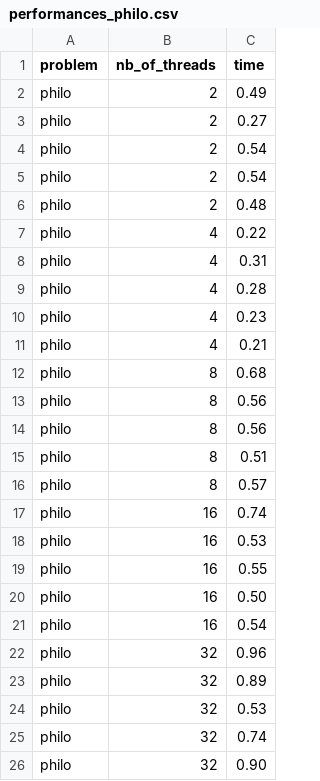
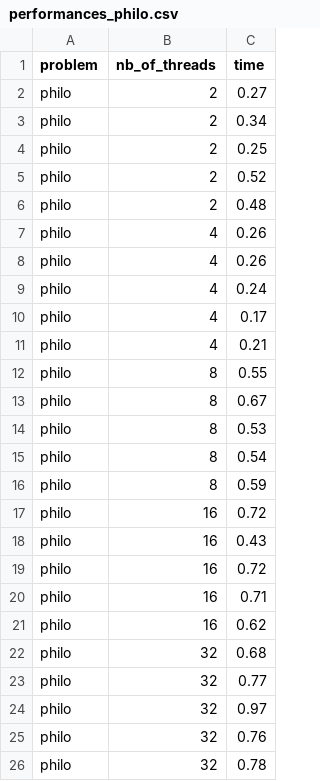
Before and after one commit to Mat1eub/MultithreadedApplicationsEvaluation, a CSV file: results/performances_philo.csv, drawn as a sheet.

Commit message:
Small changes in time calculation files

```diff
--- a/results/performances_philo.csv
+++ b/results/performances_philo.csv
@@ -1,26 +1,26 @@
 problem,nb_of_threads,time
-philo,2,0.49
 philo,2,0.27
-philo,2,0.54
-philo,2,0.54
+philo,2,0.34
+philo,2,0.25
+philo,2,0.52
 philo,2,0.48
-philo,4,0.22
-philo,4,0.31
-philo,4,0.28
-philo,4,0.23
+philo,4,0.26
+philo,4,0.26
+philo,4,0.24
+philo,4,0.17
 philo,4,0.21
-philo,8,0.68
-philo,8,0.56
-philo,8,0.56
-philo,8,0.51
-philo,8,0.57
-philo,16,0.74
-philo,16,0.53
-philo,16,0.55
-philo,16,0.50
-philo,16,0.54
-philo,32,0.96
-philo,32,0.89
-philo,32,0.53
-philo,32,0.74
-philo,32,0.90
+philo,8,0.55
+philo,8,0.67
+philo,8,0.53
+philo,8,0.54
+philo,8,0.59
+philo,16,0.72
+philo,16,0.43
+philo,16,0.72
+philo,16,0.71
+philo,16,0.62
+philo,32,0.68
+philo,32,0.77
+philo,32,0.97
+philo,32,0.76
+philo,32,0.78
```
Also changed, not shown: results/performances_prodcons.csv, 2 other files.
